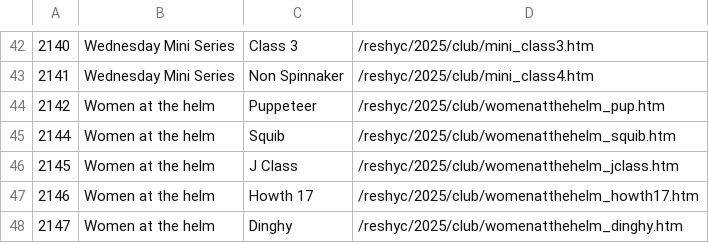
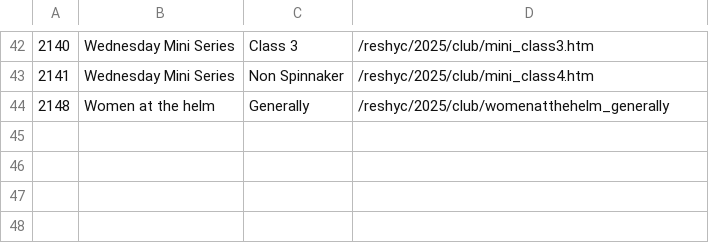
Before and after one commit to markmc/reshyc, a CSV file: backups/admin/2025_club.csv, drawn as a sheet; only a part is shown, gaps mark what is left out; removed rows and columns are numbered as before the commit, all else as after; the diff names each change by its address in the sheet, - before the commit and + after, or states it on an @@ line.

```diff
--- a/backups/admin/2025_club.csv
+++ b/backups/admin/2025_club.csv
-row 44: 2142 | Women at the helm | Puppeteer | /reshyc/2025/club/womenatthehelm_pup.htm
-row 45: 2144 | Women at the helm | Squib | /reshyc/2025/club/womenatthehelm_squib.htm
-row 46: 2145 | Women at the helm | J Class | /reshyc/2025/club/womenatthehelm_jclass.htm
-row 47: 2146 | Women at the helm | Howth 17 | /reshyc/2025/club/womenatthehelm_howth17.htm
-row 48: 2147 | Women at the helm | Dinghy | /reshyc/2025/club/womenatthehelm_dinghy.htm
+row 44: 2148 | Women at the helm | Generally | /reshyc/2025/club/womenatthehelm_generally
```
